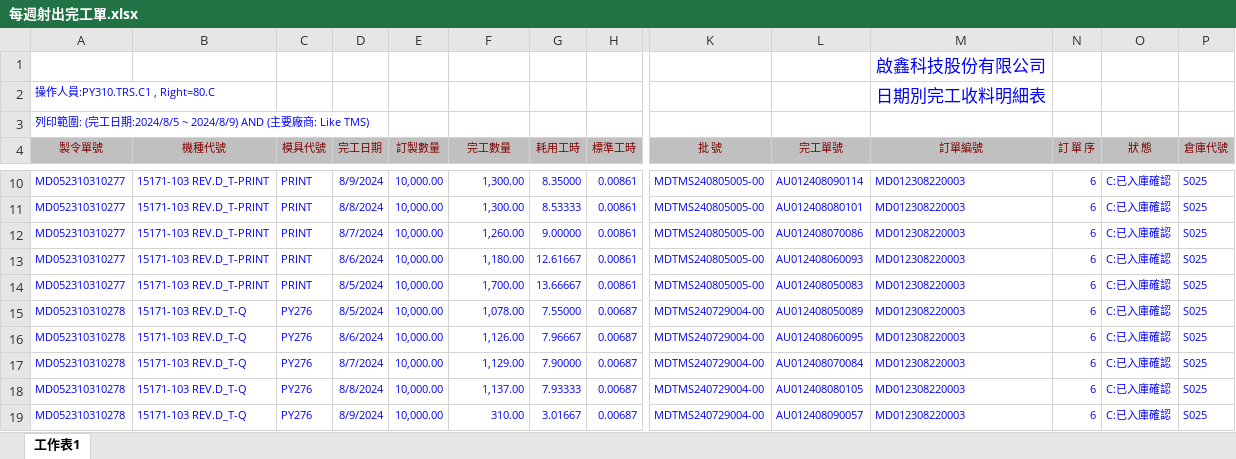
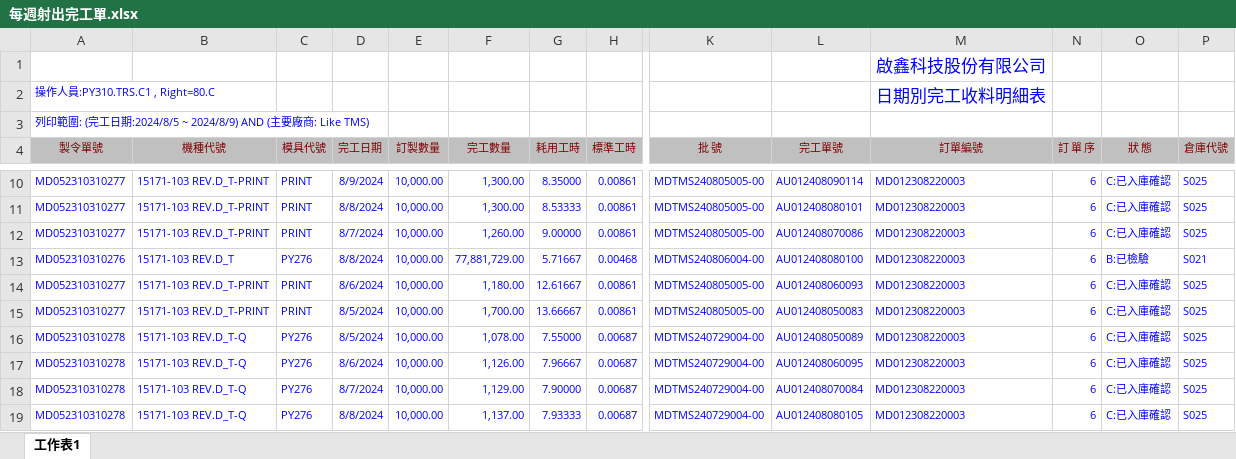
Before and after one commit to fangyc220/DASHBOARD, an Excel workbook: 每週射出完工單.xlsx, sheet 工作表1, drawn as a sheet; only a part is shown, gaps mark what is left out; the shorter side is filled out with more unchanged rows; values as stored, in another font and other column widths than the file's, no borders; rows hold the shown columns only; the diff names each change by its address in the sheet, - before the commit and + after, or states it on an @@ line.

Commit message:
Add files via upload

```diff
--- a/每週射出完工單.xlsx (sheet 工作表1)
+++ b/每週射出完工單.xlsx (sheet 工作表1)
+row 13: MD052310310276 | 15171-103 REV.D_T | PY276 | 8/8/2024 | 10,000.00 | 77,881,729.00 | 5.71667 | 0.00468 | MDTMS240806004-00 | AU012408080100 | MD012308220003 | 6 | B:已檢驗 | S021
```
Also changed, not shown: hidden cells.
